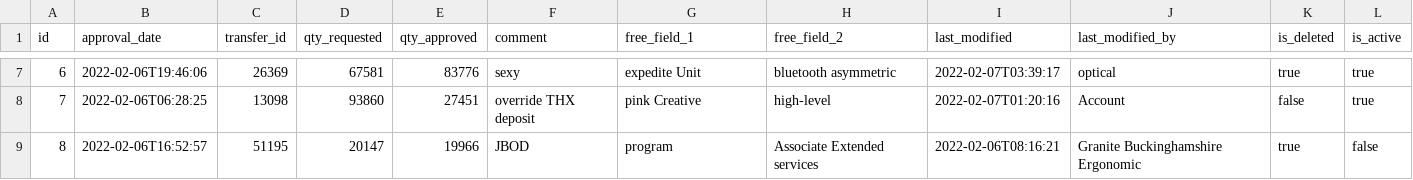
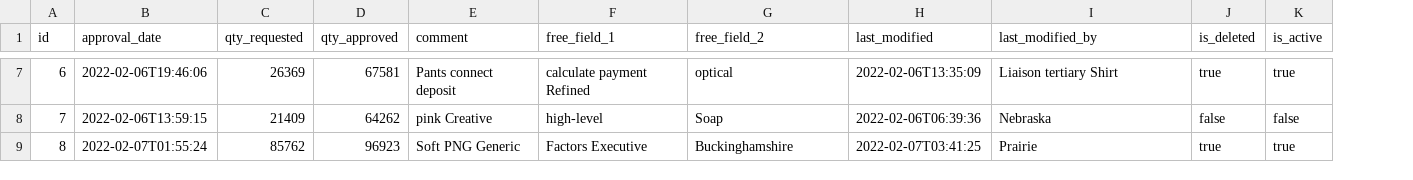
Before and after one commit to SunnyTechV/aquigen_app, a CSV file: src/main/resources/config/liquibase/fake-data/tranfer_details_approvals.csv, drawn as a sheet; only a part is shown, gaps mark what is left out; removed rows and columns are numbered as before the commit, all else as after; the diff covers the shown part only; the diff names each change by its address in the sheet, - before the commit and + after, or states it on an @@ line.

```diff
--- a/src/main/resources/config/liquibase/fake-data/tranfer_details_approvals.csv
+++ b/src/main/resources/config/liquibase/fake-data/tranfer_details_approvals.csv
-column C (transfer_id), rows 7-9: 26369 | 13098 | 51195
-C7 (qty_requested): 67581
+C7 (qty_requested): 26369
-D7 (qty_approved): 83776
+D7 (qty_approved): 67581
-E7 (comment): sexy
+E7 (comment): Pants connect deposit
-F7 (free_field_1): expedite Unit
+F7 (free_field_1): calculate payment Refined
-G7 (free_field_2): bluetooth asymmetric
+G7 (free_field_2): optical
-H7 (last_modified): 2022-02-07T03:39:17
+H7 (last_modified): 2022-02-06T13:35:09
-I7 (last_modified_by): optical
+I7 (last_modified_by): Liaison tertiary Shirt
-B8 (approval_date): 2022-02-06T06:28:25
+B8 (approval_date): 2022-02-06T13:59:15
-C8 (qty_requested): 93860
+C8 (qty_requested): 21409
-D8 (qty_approved): 27451
+D8 (qty_approved): 64262
-E8 (comment): override THX deposit
+E8 (comment): pink Creative
-F8 (free_field_1): pink Creative
+F8 (free_field_1): high-level
-G8 (free_field_2): high-level
+G8 (free_field_2): Soap
-H8 (last_modified): 2022-02-07T01:20:16
+H8 (last_modified): 2022-02-06T06:39:36
-I8 (last_modified_by): Account
+I8 (last_modified_by): Nebraska
-K8 (is_active): true
+K8 (is_active): false
-B9 (approval_date): 2022-02-06T16:52:57
+B9 (approval_date): 2022-02-07T01:55:24
-C9 (qty_requested): 20147
+C9 (qty_requested): 85762
-D9 (qty_approved): 19966
+D9 (qty_approved): 96923
-E9 (comment): JBOD
+E9 (comment): Soft PNG Generic
-F9 (free_field_1): program
+F9 (free_field_1): Factors Executive
-G9 (free_field_2): Associate Extended services
+G9 (free_field_2): Buckinghamshire
-H9 (last_modified): 2022-02-06T08:16:21
+H9 (last_modified): 2022-02-07T03:41:25
-I9 (last_modified_by): Granite Buckinghamshire Ergonomic
+I9 (last_modified_by): Prairie
-K9 (is_active): false
+K9 (is_active): true
```
Also changed, not shown: 46 edited cells elsewhere in this file, src/main/resources/config/liquibase/fake-data/tranfer_recieved.csv, src/main/resources/config/liquibase/fake-data/transfer.csv, 57 other files.
